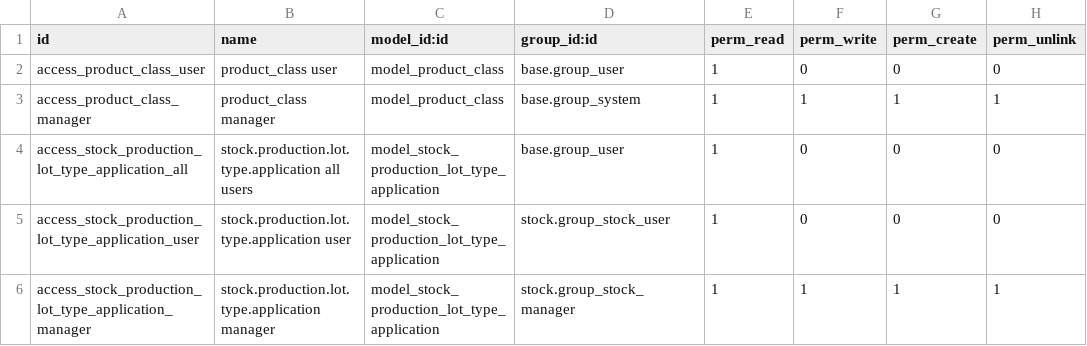
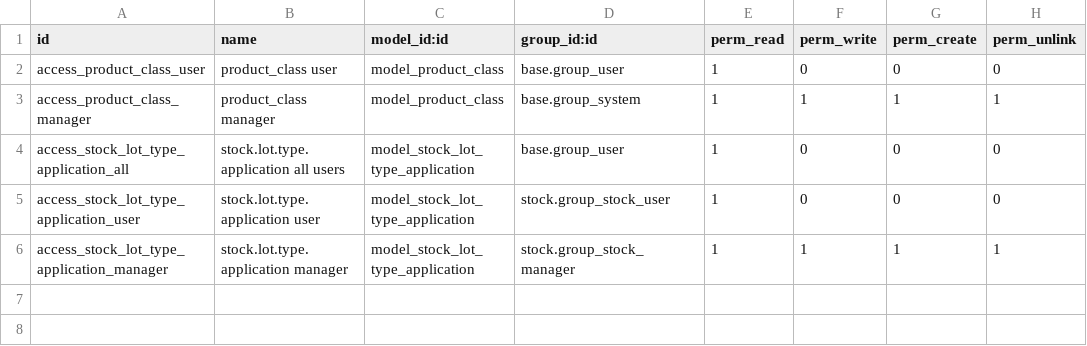
Before and after one commit to aneavanzosc/odoo-addons, a CSV file: stock_production_lot_product_class/security/ir.model.access.csv, drawn as a sheet.

Commit message:
[18.0][MIG] stock_production_lot_product_class: Migration to 18.0

```diff
--- a/stock_production_lot_product_class/security/ir.model.access.csv
+++ b/stock_production_lot_product_class/security/ir.model.access.csv
@@ -3,4 +3,4 @@ id,name,model_id:id,group_id:id,perm_read,perm_write,perm_create,perm_unlink
 "access_product_class_manager","product_class manager","model_product_class","base.group_system",1,1,1,1
-access_stock_production_lot_type_application_all,stock.production.lot.type.application all users,model_stock_production_lot_type_application,base.group_user,1,0,0,0
-access_stock_production_lot_type_application_user,stock.production.lot.type.application user,model_stock_production_lot_type_application,stock.group_stock_user,1,0,0,0
-access_stock_production_lot_type_application_manager,stock.production.lot.type.application manager,model_stock_production_lot_type_application,stock.group_stock_manager,1,1,1,1
+access_stock_lot_type_application_all,stock.lot.type.application all users,model_stock_lot_type_application,base.group_user,1,0,0,0
+access_stock_lot_type_application_user,stock.lot.type.application user,model_stock_lot_type_application,stock.group_stock_user,1,0,0,0
+access_stock_lot_type_application_manager,stock.lot.type.application manager,model_stock_lot_type_application,stock.group_stock_manager,1,1,1,1
```
Also changed, not shown: 11 other files.
